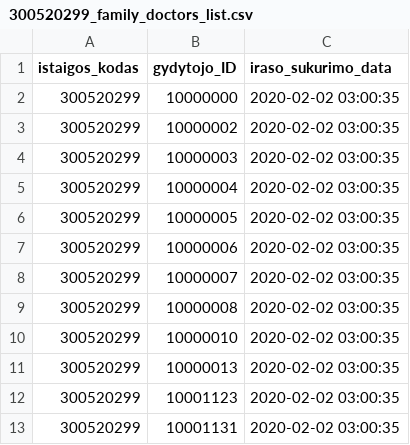
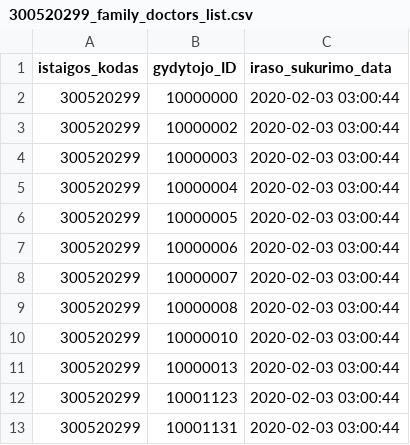
Before and after one commit to vilnius/VRMMC, a CSV file: 300520299_family_doctors_list.csv, drawn as a sheet.

Commit message:
Seimos gydytoju eiliu teikimas 2020-02-03

```diff
--- a/300520299_family_doctors_list.csv
+++ b/300520299_family_doctors_list.csv
@@ -1,13 +1,13 @@
 istaigos_kodas;gydytojo_ID;iraso_sukurimo_data
-300520299;10000000;2020-02-02 03:00:35
-300520299;10000002;2020-02-02 03:00:35
-300520299;10000003;2020-02-02 03:00:35
-300520299;10000004;2020-02-02 03:00:35
-300520299;10000005;2020-02-02 03:00:35
-300520299;10000006;2020-02-02 03:00:35
-300520299;10000007;2020-02-02 03:00:35
-300520299;10000008;2020-02-02 03:00:35
-300520299;10000010;2020-02-02 03:00:35
-300520299;10000013;2020-02-02 03:00:35
-300520299;10001123;2020-02-02 03:00:35
-300520299;10001131;2020-02-02 03:00:35
+300520299;10000000;2020-02-03 03:00:44
+300520299;10000002;2020-02-03 03:00:44
+300520299;10000003;2020-02-03 03:00:44
+300520299;10000004;2020-02-03 03:00:44
+300520299;10000005;2020-02-03 03:00:44
+300520299;10000006;2020-02-03 03:00:44
+300520299;10000007;2020-02-03 03:00:44
+300520299;10000008;2020-02-03 03:00:44
+300520299;10000010;2020-02-03 03:00:44
+300520299;10000013;2020-02-03 03:00:44
+300520299;10001123;2020-02-03 03:00:44
+300520299;10001131;2020-02-03 03:00:44
```
